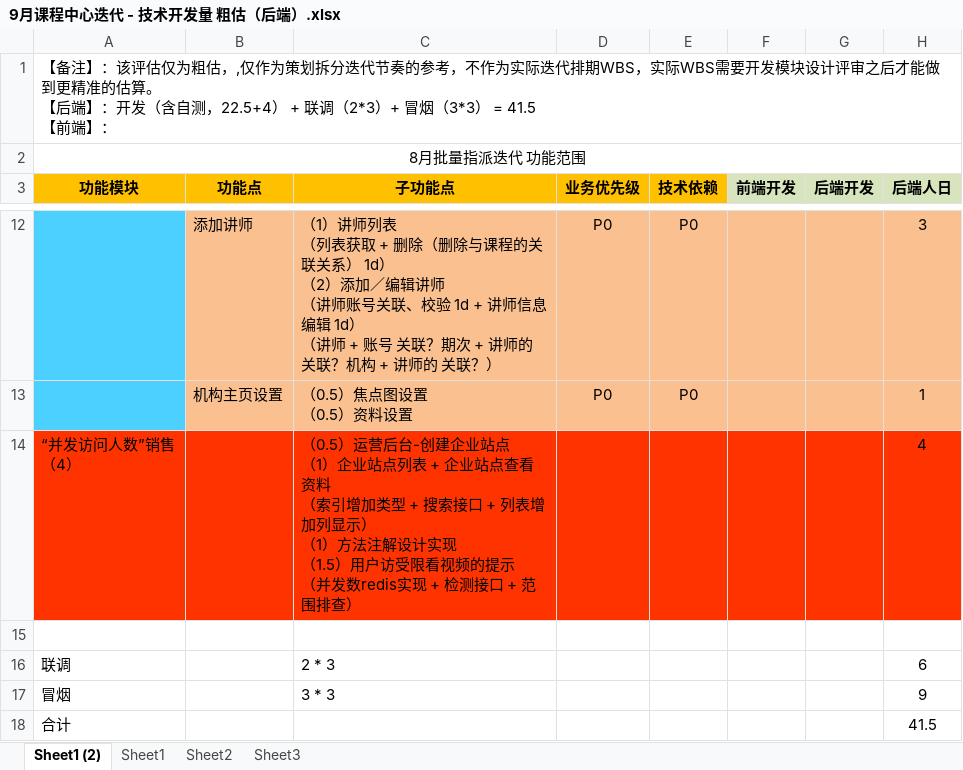
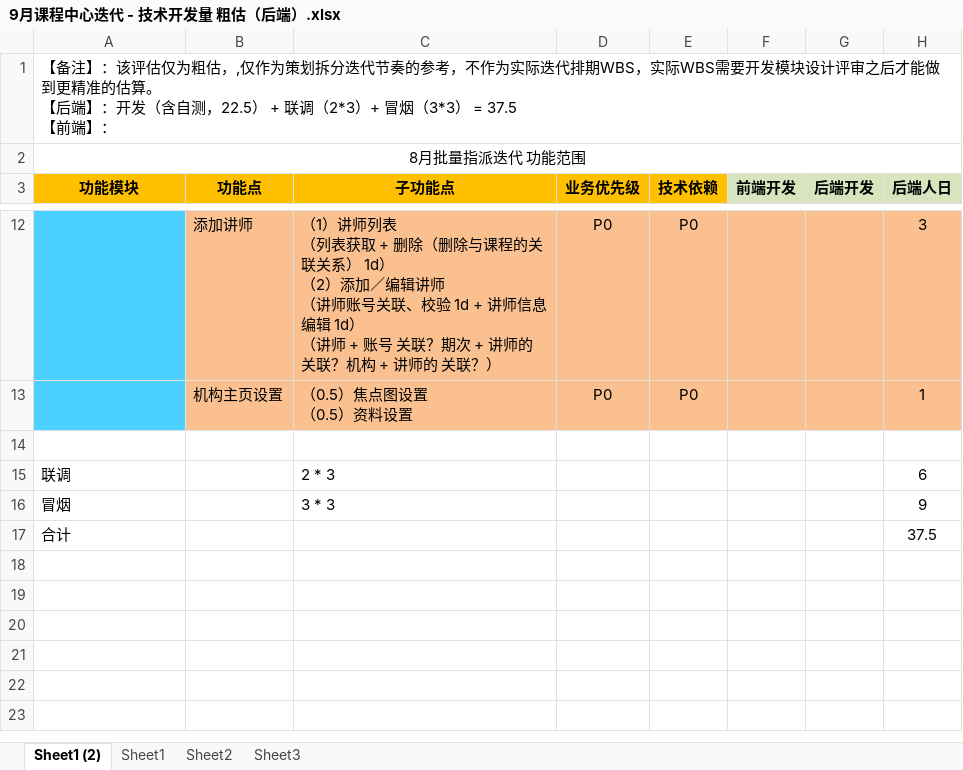
Before and after one commit to CoverageWei/my_works, an Excel workbook: 201709资源商城迭代/windows/9月课程中心迭代 - 技术开发量 粗估（后端）.xlsx, sheet Sheet1 (2), drawn as a sheet; only a part is shown, gaps mark what is left out; values as stored, in another font and other column widths than the file's, no borders; removed rows and columns are numbered as before the commit, all else as after; ↵ is a line break in a cell; the diff names each change by its address in the sheet, - before the commit and + after, or states it on an @@ line.

```diff
--- a/201709资源商城迭代/windows/9月课程中心迭代 - 技术开发量 粗估（后端）.xlsx (sheet Sheet1 (2))
+++ b/201709资源商城迭代/windows/9月课程中心迭代 - 技术开发量 粗估（后端）.xlsx (sheet Sheet1 (2))
-A1 (功能模块): …含自测，22.5+4） + 联调（2*3）+ 冒烟（3*3） = 41.5 ↵ 【前端】…
+A1 (功能模块): …含自测，22.5） + 联调（2*3）+ 冒烟（3*3） = 37.5 ↵ 【前端】…
-row 14: “并发访问人数”销售 ↵ （4） |  | （0.5）运营后台-创建企业站点 ↵ （1）企业站点列表 + 企业站点查看资料 ↵ （索引增加类型 + 搜索接口 + 列表增加列显示） ↵ （1）方法注解设计实现 ↵ （1.5）用户访受限看视频的提示 ↵ （并发数redis实现 + 检测接口 + 范围排查） |  |  |  |  | 4
-H17 (后端人日): 41.5
+H17 (后端人日): 37.5
```
Also changed, not shown: 2 other files.
